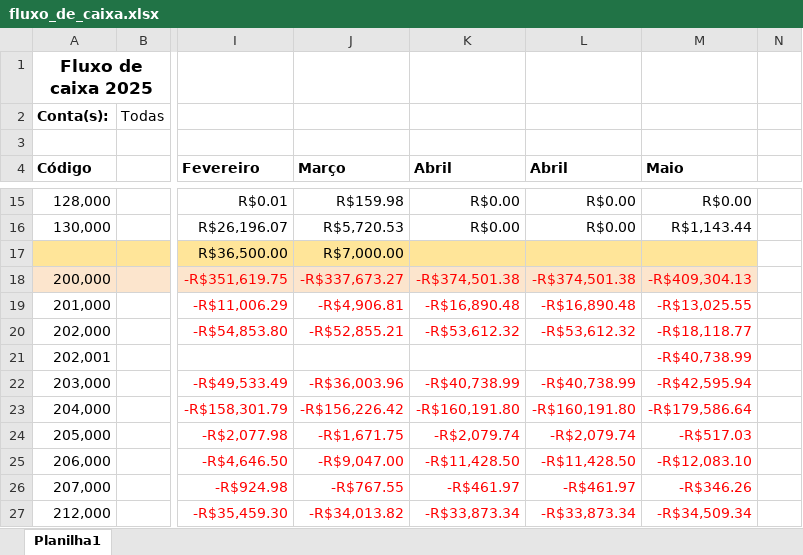
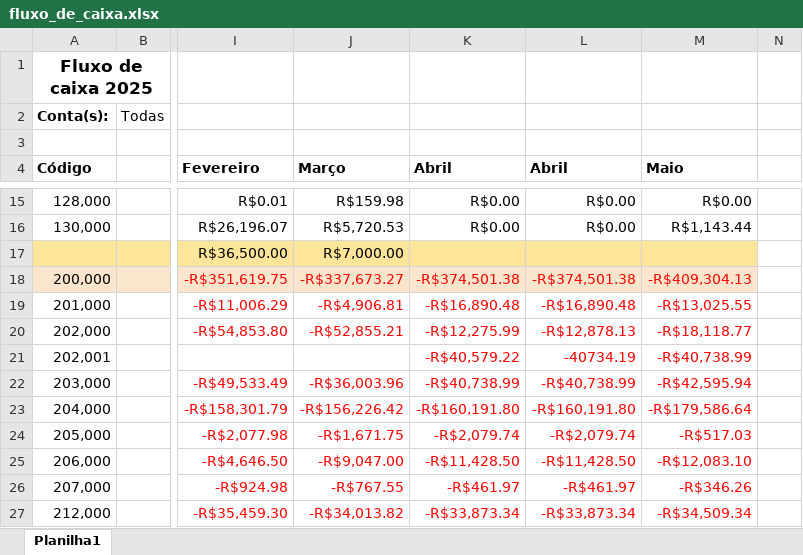
Before and after one commit to Victor-D-T/pedagogico, an Excel workbook: fluxo_de_caixa.xlsx, sheet Planilha1, drawn as a sheet; only a part is shown, gaps mark what is left out; values as stored, in another font and other column widths than the file's, no borders; the diff names each change by its address in the sheet, - before the commit and + after, or states it on an @@ line.

```diff
--- a/fluxo_de_caixa.xlsx (sheet Planilha1)
+++ b/fluxo_de_caixa.xlsx (sheet Planilha1)
-K20 (Abril): -R$53,612.32
+K20 (Abril): -R$12,275.99
-L20 (Abril): -R$53,612.32
+L20 (Abril): -R$12,878.13
-K21 (Abril): (empty)
+K21 (Abril): -R$40,579.22
-L21 (Abril): (empty)
+L21 (Abril): -40734.19
```
Also changed, not shown: 2 other files.
